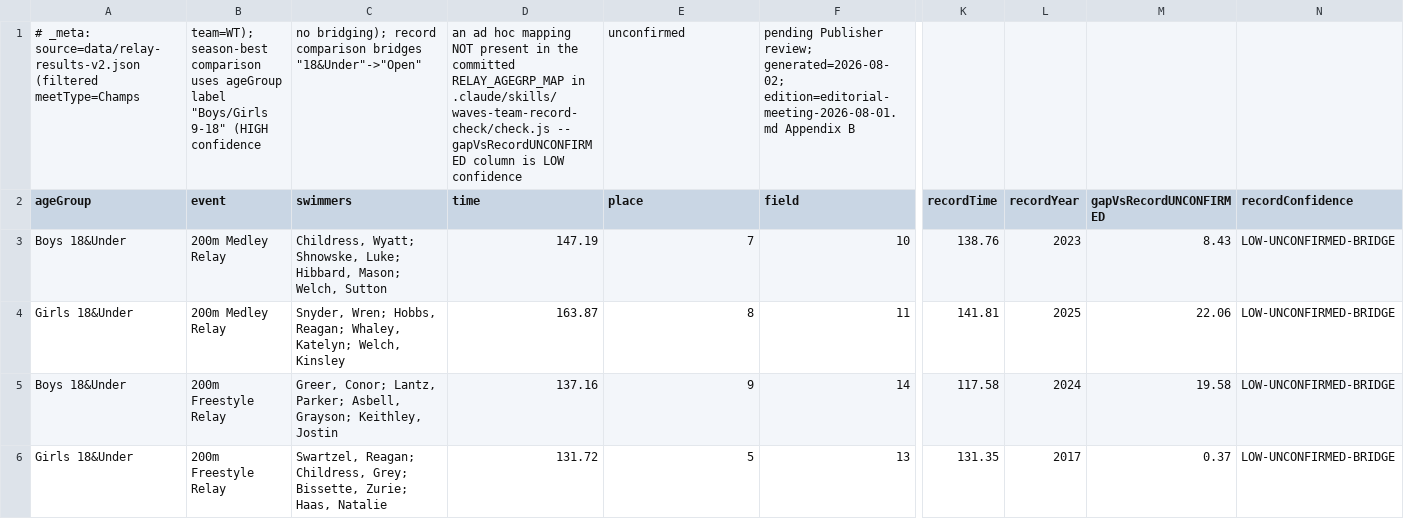
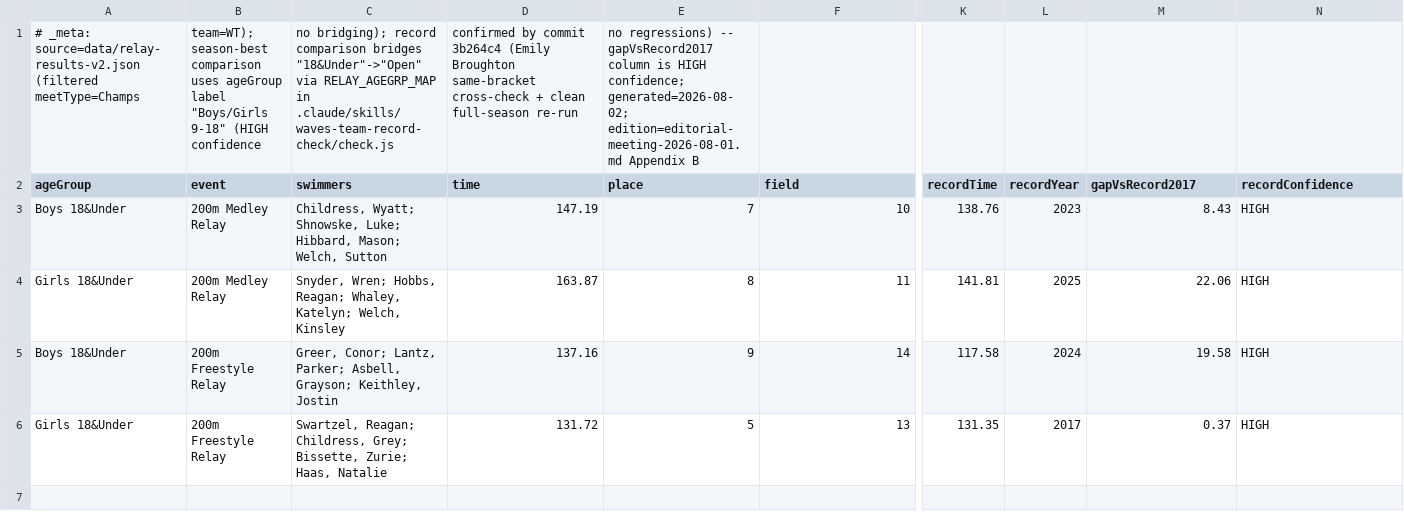
Before and after one commit to wademoore/moore-ops, a CSV file: docs/editorial/chart-data/2026-08-01-championship-relay-ledger.csv, drawn as a sheet; only a part is shown, gaps mark what is left out; removed rows and columns are numbered as before the commit, all else as after; rows hold the shown columns only; the diff names each change by its address in the sheet, - before the commit and + after, or states it on an @@ line.

```diff
--- a/docs/editorial/chart-data/2026-08-01-championship-relay-ledger.csv
+++ b/docs/editorial/chart-data/2026-08-01-championship-relay-ledger.csv
-row 1: # _meta: source=data/relay-results-v2.json (filtered meetType=Champs | team=WT); season-best comparison uses ageGroup label "Boys/Girls 9-18" (HIGH confidence | no bridging); record comparison bridges "18&Under"->"Open" | an ad hoc mapping NOT present in the committed RELAY_AGEGRP_MAP in .claude/skills/waves-team-record-check/check.js -- gapVsRecordUNCONFIRMED column is LOW confidence | unconfirmed | pending Publisher review; generated=2026-08-02; edition=editorial-meeting-2026-08-01.md Appendix B
+row 1: # _meta: source=data/relay-results-v2.json (filtered meetType=Champs | team=WT); season-best comparison uses ageGroup label "Boys/Girls 9-18" (HIGH confidence | no bridging); record comparison bridges "18&Under"->"Open" via RELAY_AGEGRP_MAP in .claude/skills/waves-team-record-check/check.js | confirmed by commit 3b264c4 (Emily Broughton same-bracket cross-check + clean full-season re-run | no regressions) -- gapVsRecord2017 column is HIGH confidence; generated=2026-08-02; edition=editorial-meeting-2026-08-01.md Appendix B
-M2: gapVsRecordUNCONFIRMED
+M2: gapVsRecord2017
-N3:N6 (recordConfidence): LOW-UNCONFIRMED-BRIDGE
+N3:N6 (recordConfidence): HIGH
```
Also changed, not shown: 1 other file.
